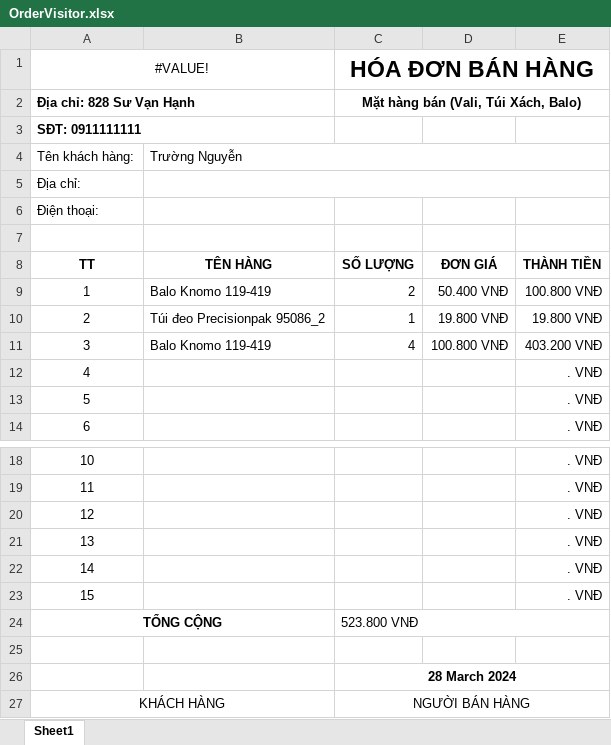
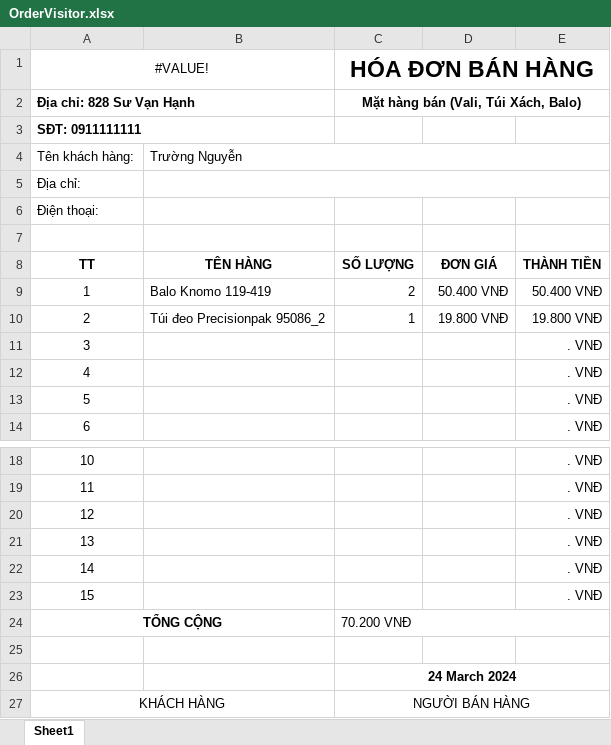
Before and after one commit to springschool623/CaraStore, an Excel workbook: CaraLuggage/Template/OrderVisitor.xlsx, sheet Sheet1, drawn as a sheet; only a part is shown, gaps mark what is left out; values as stored, in another font and other column widths than the file's, no borders; the diff names each change by its address in the sheet, - before the commit and + after, or states it on an @@ line.

Commit message:
Cập nhật VisitorV2

```diff
--- a/CaraLuggage/Template/OrderVisitor.xlsx (sheet Sheet1)
+++ b/CaraLuggage/Template/OrderVisitor.xlsx (sheet Sheet1)
-E9: 100.800 VNĐ
+E9: 50.400 VNĐ
-B11: Balo Knomo 119-419
+B11: (empty)
-C11 (HÓA ĐƠN BÁN HÀNG): 4
+C11 (HÓA ĐƠN BÁN HÀNG): (empty)
-D11: 100.800 VNĐ
+D11: (empty)
-E11: 403.200 VNĐ
+E11: . VNĐ
-C24 (HÓA ĐƠN BÁN HÀNG): 523.800 VNĐ
+C24 (HÓA ĐƠN BÁN HÀNG): 70.200 VNĐ
-C26 (HÓA ĐƠN BÁN HÀNG): 28 March 2024
+C26 (HÓA ĐƠN BÁN HÀNG): 24 March 2024
```
Also changed, not shown: formulas that keep their value, 7 other files.
